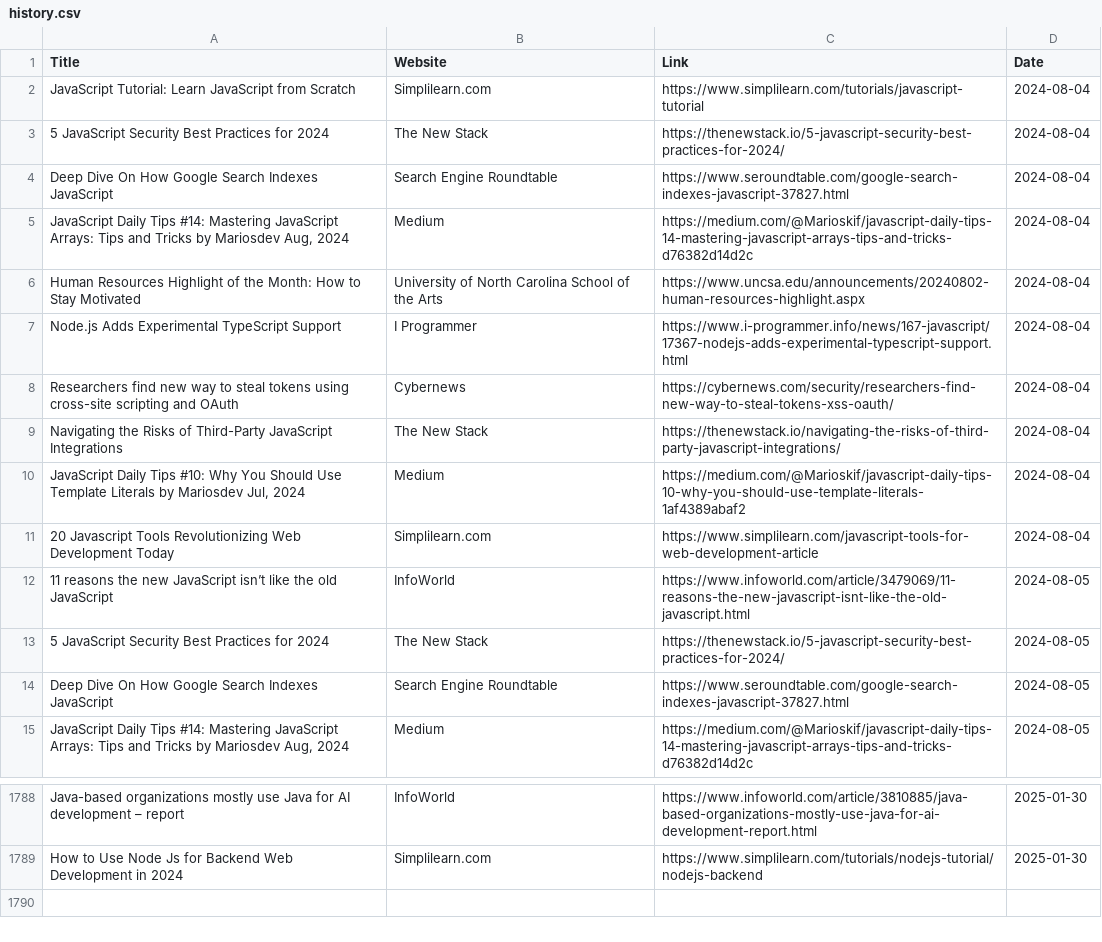
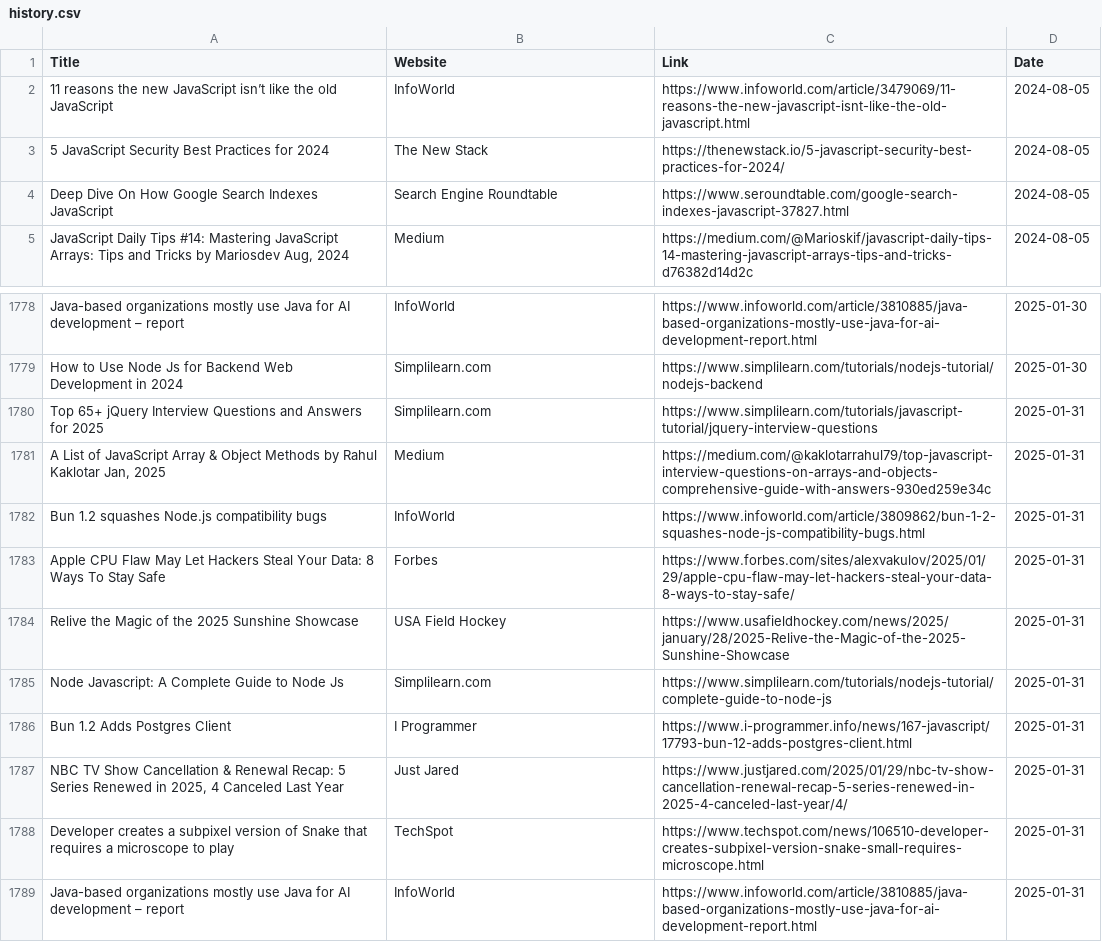
Before and after one commit to dan-mba/python-selenium-news, a CSV file: history.csv, drawn as a sheet; only a part is shown, gaps mark what is left out; removed rows and columns are numbered as before the commit, all else as after; the diff names each change by its address in the sheet, - before the commit and + after, or states it on an @@ line.

```diff
--- a/history.csv
+++ b/history.csv
-row 2: JavaScript Tutorial: Learn JavaScript from Scratch | Simplilearn.com | https://www.simplilearn.com/tutorials/javascript-tutorial | 2024-08-04
-row 3: 5 JavaScript Security Best Practices for 2024 | The New Stack | https://thenewstack.io/5-javascript-security-best-practices-for-2024/ | 2024-08-04
-row 4: Deep Dive On How Google Search Indexes JavaScript | Search Engine Roundtable | https://www.seroundtable.com/google-search-indexes-javascript-37827.html | 2024-08-04
-row 5: JavaScript Daily Tips #14: Mastering JavaScript Arrays: Tips and Tricks by Mariosdev Aug, 2024 | Medium | https://medium.com/@Marioskif/javascript-daily-tips-14-mastering-javascript-arrays-tips-and-tricks-d76382d14d2c | 2024-08-04
-row 6: Human Resources Highlight of the Month: How to Stay Motivated | University of North Carolina School of the Arts | https://www.uncsa.edu/announcements/20240802-human-resources-highlight.aspx | 2024-08-04
-row 7: Node.js Adds Experimental TypeScript Support | I Programmer | https://www.i-programmer.info/news/167-javascript/17367-nodejs-adds-experimental-typescript-support.html | 2024-08-04
-row 8: Researchers find new way to steal tokens using cross-site scripting and OAuth | Cybernews | https://cybernews.com/security/researchers-find-new-way-to-steal-tokens-xss-oauth/ | 2024-08-04
-row 9: Navigating the Risks of Third-Party JavaScript Integrations | The New Stack | https://thenewstack.io/navigating-the-risks-of-third-party-javascript-integrations/ | 2024-08-04
-row 10: JavaScript Daily Tips #10: Why You Should Use Template Literals by Mariosdev Jul, 2024 | Medium | https://medium.com/@Marioskif/javascript-daily-tips-10-why-you-should-use-template-literals-1af4389abaf2 | 2024-08-04
-row 11: 20 Javascript Tools Revolutionizing Web Development Today | Simplilearn.com | https://www.simplilearn.com/javascript-tools-for-web-development-article | 2024-08-04
+row 1780: Top 65+ jQuery Interview Questions and Answers for 2025 | Simplilearn.com | https://www.simplilearn.com/tutorials/javascript-tutorial/jquery-interview-questions | 2025-01-31
+row 1781: A List of JavaScript Array & Object Methods by Rahul Kaklotar Jan, 2025 | Medium | https://medium.com/@kaklotarrahul79/top-javascript-interview-questions-on-arrays-and-objects-comprehensive-guide-with-answers-930ed259e34c | 2025-01-31
+row 1782: Bun 1.2 squashes Node.js compatibility bugs | InfoWorld | https://www.infoworld.com/article/3809862/bun-1-2-squashes-node-js-compatibility-bugs.html | 2025-01-31
+row 1783: Apple CPU Flaw May Let Hackers Steal Your Data: 8 Ways To Stay Safe | Forbes | https://www.forbes.com/sites/alexvakulov/2025/01/29/apple-cpu-flaw-may-let-hackers-steal-your-data-8-ways-to-stay-safe/ | 2025-01-31
+row 1784: Relive the Magic of the 2025 Sunshine Showcase | USA Field Hockey | https://www.usafieldhockey.com/news/2025/january/28/2025-Relive-the-Magic-of-the-2025-Sunshine-Showcase | 2025-01-31
+row 1785: Node Javascript: A Complete Guide to Node Js | Simplilearn.com | https://www.simplilearn.com/tutorials/nodejs-tutorial/complete-guide-to-node-js | 2025-01-31
+row 1786: Bun 1.2 Adds Postgres Client | I Programmer | https://www.i-programmer.info/news/167-javascript/17793-bun-12-adds-postgres-client.html | 2025-01-31
+row 1787: NBC TV Show Cancellation & Renewal Recap: 5 Series Renewed in 2025, 4 Canceled Last Year | Just Jared | https://www.justjared.com/2025/01/29/nbc-tv-show-cancellation-renewal-recap-5-series-renewed-in-2025-4-canceled-last-year/4/ | 2025-01-31
+row 1788: Developer creates a subpixel version of Snake that requires a microscope to play | TechSpot | https://www.techspot.com/news/106510-developer-creates-subpixel-version-snake-small-requires-microscope.html | 2025-01-31
+row 1789: Java-based organizations mostly use Java for AI development – report | InfoWorld | https://www.infoworld.com/article/3810885/java-based-organizations-mostly-use-java-for-ai-development-report.html | 2025-01-31
```
Also changed, not shown: 2 other files.
